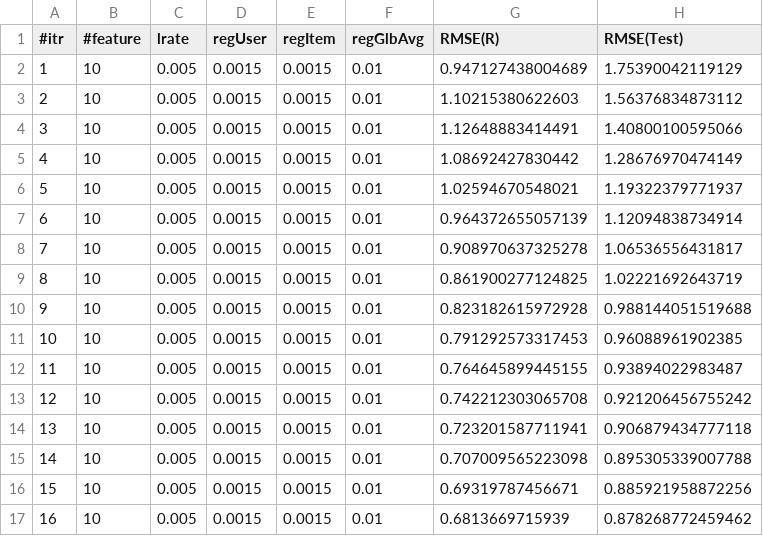
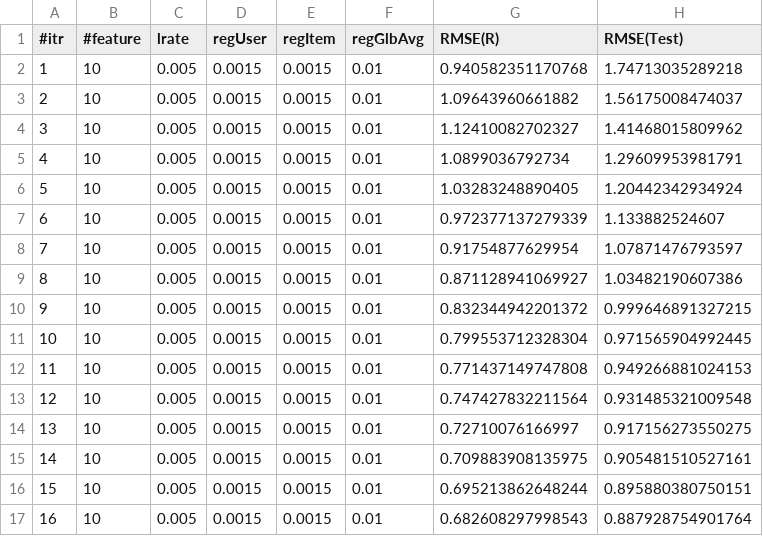
Before and after one commit to DaveYuan/recommendersystem, a CSV file: 06-25-2013-MultiRecommender/log/MatrixFactorizationReg.csv, drawn as a sheet; only a part is shown; the diff covers the shown part only.

```diff
--- a/06-25-2013-MultiRecommender/log/MatrixFactorizationReg.csv
+++ b/06-25-2013-MultiRecommender/log/MatrixFactorizationReg.csv
@@ -1,17 +1,17 @@
 #itr,#feature,lrate,regUser,regItem,regGlbAvg,RMSE(R),RMSE(Test)
-1,10,0.005,0.0015,0.0015,0.01,0.947127438004689,1.75390042119129
-2,10,0.005,0.0015,0.0015,0.01,1.10215380622603,1.56376834873112
-3,10,0.005,0.0015,0.0015,0.01,1.12648883414491,1.40800100595066
-4,10,0.005,0.0015,0.0015,0.01,1.08692427830442,1.28676970474149
-5,10,0.005,0.0015,0.0015,0.01,1.02594670548021,1.19322379771937
-6,10,0.005,0.0015,0.0015,0.01,0.964372655057139,1.12094838734914
-7,10,0.005,0.0015,0.0015,0.01,0.908970637325278,1.06536556431817
-8,10,0.005,0.0015,0.0015,0.01,0.861900277124825,1.02221692643719
-9,10,0.005,0.0015,0.0015,0.01,0.823182615972928,0.988144051519688
-10,10,0.005,0.0015,0.0015,0.01,0.791292573317453,0.96088961902385
-11,10,0.005,0.0015,0.0015,0.01,0.764645899445155,0.93894022983487
-12,10,0.005,0.0015,0.0015,0.01,0.742212303065708,0.921206456755242
-13,10,0.005,0.0015,0.0015,0.01,0.723201587711941,0.906879434777118
-14,10,0.005,0.0015,0.0015,0.01,0.707009565223098,0.895305339007788
-15,10,0.005,0.0015,0.0015,0.01,0.69319787456671,0.885921958872256
-16,10,0.005,0.0015,0.0015,0.01,0.6813669715939,0.878268772459462
+1,10,0.005,0.0015,0.0015,0.01,0.940582351170768,1.74713035289218
+2,10,0.005,0.0015,0.0015,0.01,1.09643960661882,1.56175008474037
+3,10,0.005,0.0015,0.0015,0.01,1.12410082702327,1.41468015809962
+4,10,0.005,0.0015,0.0015,0.01,1.0899036792734,1.29609953981791
+5,10,0.005,0.0015,0.0015,0.01,1.03283248890405,1.20442342934924
+6,10,0.005,0.0015,0.0015,0.01,0.972377137279339,1.133882524607
+7,10,0.005,0.0015,0.0015,0.01,0.91754877629954,1.07871476793597
+8,10,0.005,0.0015,0.0015,0.01,0.871128941069927,1.03482190607386
+9,10,0.005,0.0015,0.0015,0.01,0.832344942201372,0.999646891327215
+10,10,0.005,0.0015,0.0015,0.01,0.799553712328304,0.971565904992445
+11,10,0.005,0.0015,0.0015,0.01,0.771437149747808,0.949266881024153
+12,10,0.005,0.0015,0.0015,0.01,0.747427832211564,0.931485321009548
+13,10,0.005,0.0015,0.0015,0.01,0.72710076166997,0.917156273550275
+14,10,0.005,0.0015,0.0015,0.01,0.709883908135975,0.905481510527161
+15,10,0.005,0.0015,0.0015,0.01,0.695213862648244,0.895880380750151
+16,10,0.005,0.0015,0.0015,0.01,0.682608297998543,0.887928754901764
```
Also changed, not shown: 68 edited cells elsewhere in this file, 06-25-2013-MultiRecommender/log/MatrixFactorization.csv, 06-25-2013-MultiRecommender/log/MatrixFactorizationBias.csv, 38 other files.
